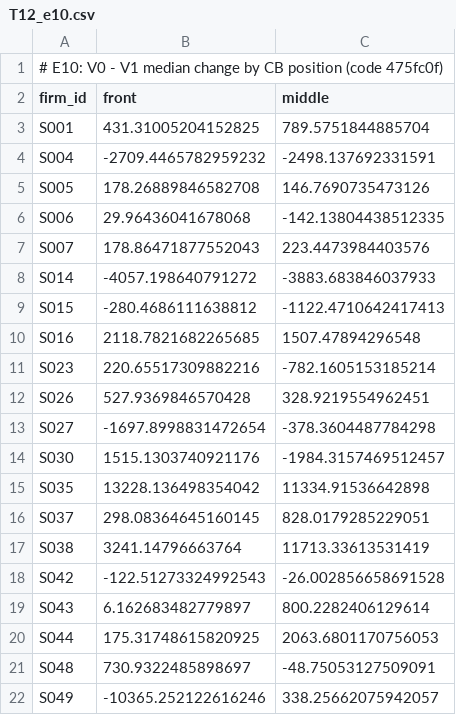
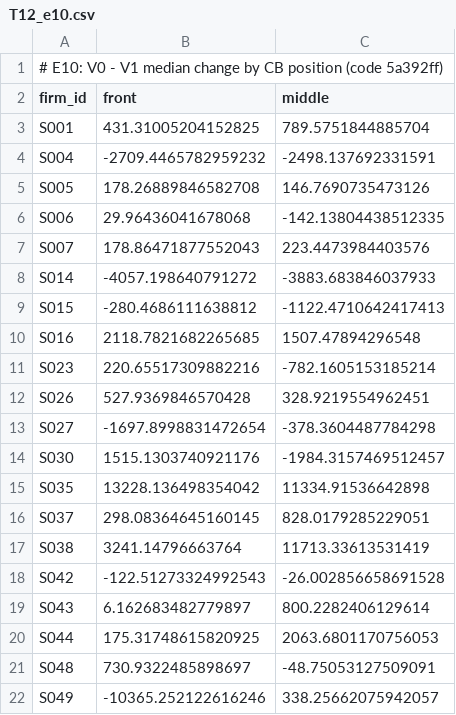
Before and after one commit to caxios/llm-FSA-evaluation, a CSV file: results/tables/T12_e10.csv, drawn as a sheet.

```diff
--- a/results/tables/T12_e10.csv
+++ b/results/tables/T12_e10.csv
@@ -1,2 +1,2 @@
-# E10: V0 - V1 median change by CB position (code 475fc0f)
+# E10: V0 - V1 median change by CB position (code 5a392ff)
 firm_id,front,middle
```
Also changed, not shown: results/tables/R2_tiers.csv, results/tables/T10_stages.csv, 32 other files.
